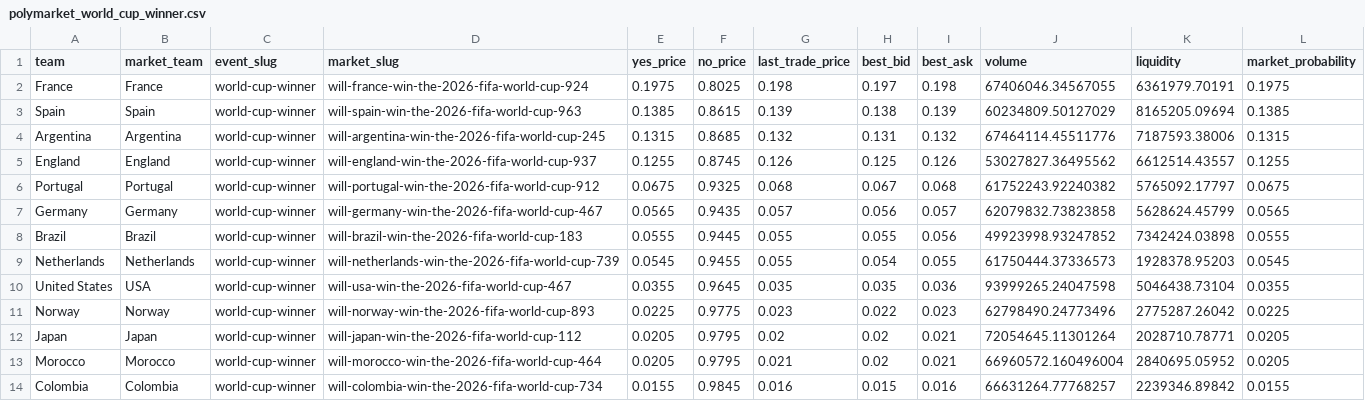
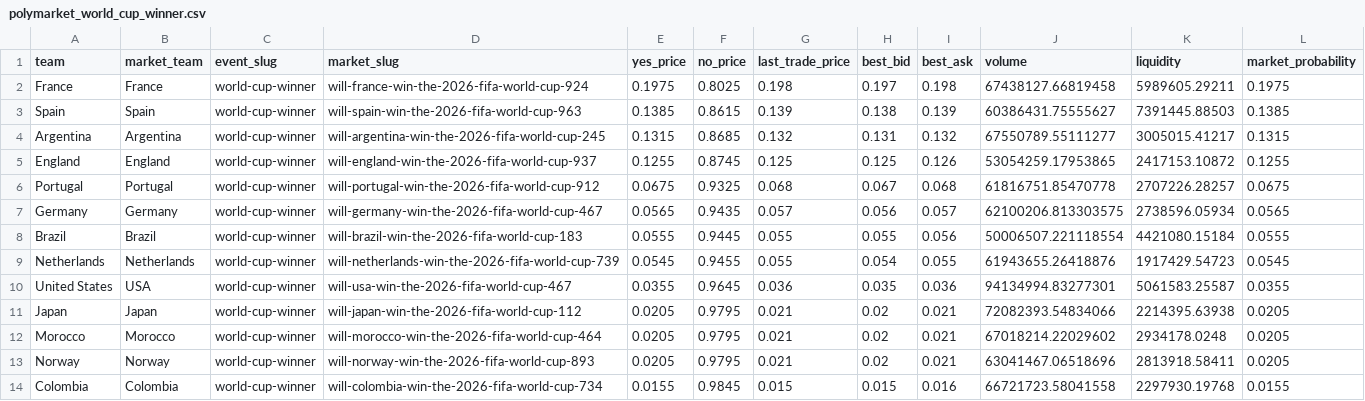
Before and after one commit to matteodethomasis-svg/wc2026-model, a CSV file: data/interim/polymarket_world_cup_winner.csv, drawn as a sheet; only a part is shown; the diff covers the shown part only.

```diff
--- a/data/interim/polymarket_world_cup_winner.csv
+++ b/data/interim/polymarket_world_cup_winner.csv
@@ -1,14 +1,14 @@
 team,market_team,event_slug,market_slug,yes_price,no_price,last_trade_price,best_bid,best_ask,volume,liquidity,market_probability
-France,France,world-cup-winner,will-france-win-the-2026-fifa-world-cup-924,0.1975,0.8025,0.198,0.197,0.198,67406046.34567055,6361979.70191,0.1975
-Spain,Spain,world-cup-winner,will-spain-win-the-2026-fifa-world-cup-963,0.1385,0.8615,0.139,0.138,0.139,60234809.50127029,8165205.09694,0.1385
-Argentina,Argentina,world-cup-winner,will-argentina-win-the-2026-fifa-world-cup-245,0.1315,0.8685,0.132,0.131,0.132,67464114.45511776,7187593.38006,0.1315
-England,England,world-cup-winner,will-england-win-the-2026-fifa-world-cup-937,0.1255,0.8745,0.126,0.125,0.126,53027827.36495562,6612514.43557,0.1255
-Portugal,Portugal,world-cup-winner,will-portugal-win-the-2026-fifa-world-cup-912,0.0675,0.9325,0.068,0.067,0.068,61752243.92240382,5765092.17797,0.0675
-Germany,Germany,world-cup-winner,will-germany-win-the-2026-fifa-world-cup-467,0.0565,0.9435,0.057,0.056,0.057,62079832.73823858,5628624.45799,0.0565
-Brazil,Brazil,world-cup-winner,will-brazil-win-the-2026-fifa-world-cup-183,0.0555,0.9445,0.055,0.055,0.056,49923998.93247852,7342424.03898,0.0555
-Netherlands,Netherlands,world-cup-winner,will-netherlands-win-the-2026-fifa-world-cup-739,0.0545,0.9455,0.055,0.054,0.055,61750444.37336573,1928378.95203,0.0545
-United States,USA,world-cup-winner,will-usa-win-the-2026-fifa-world-cup-467,0.0355,0.9645,0.035,0.035,0.036,93999265.24047598,5046438.73104,0.0355
-Norway,Norway,world-cup-winner,will-norway-win-the-2026-fifa-world-cup-893,0.0225,0.9775,0.023,0.022,0.023,62798490.24773496,2775287.26042,0.0225
-Japan,Japan,world-cup-winner,will-japan-win-the-2026-fifa-world-cup-112,0.0205,0.9795,0.02,0.02,0.021,72054645.11301264,2028710.78771,0.0205
-Morocco,Morocco,world-cup-winner,will-morocco-win-the-2026-fifa-world-cup-464,0.0205,0.9795,0.021,0.02,0.021,66960572.160496004,2840695.05952,0.0205
-Colombia,Colombia,world-cup-winner,will-colombia-win-the-2026-fifa-world-cup-734,0.0155,0.9845,0.016,0.015,0.016,66631264.77768257,2239346.89842,0.0155
+France,France,world-cup-winner,will-france-win-the-2026-fifa-world-cup-924,0.1975,0.8025,0.198,0.197,0.198,67438127.66819458,5989605.29211,0.1975
+Spain,Spain,world-cup-winner,will-spain-win-the-2026-fifa-world-cup-963,0.1385,0.8615,0.139,0.138,0.139,60386431.75555627,7391445.88503,0.1385
+Argentina,Argentina,world-cup-winner,will-argentina-win-the-2026-fifa-world-cup-245,0.1315,0.8685,0.132,0.131,0.132,67550789.55111277,3005015.41217,0.1315
+England,England,world-cup-winner,will-england-win-the-2026-fifa-world-cup-937,0.1255,0.8745,0.125,0.125,0.126,53054259.17953865,2417153.10872,0.1255
+Portugal,Portugal,world-cup-winner,will-portugal-win-the-2026-fifa-world-cup-912,0.0675,0.9325,0.068,0.067,0.068,61816751.85470778,2707226.28257,0.0675
+Germany,Germany,world-cup-winner,will-germany-win-the-2026-fifa-world-cup-467,0.0565,0.9435,0.057,0.056,0.057,62100206.813303575,2738596.05934,0.0565
+Brazil,Brazil,world-cup-winner,will-brazil-win-the-2026-fifa-world-cup-183,0.0555,0.9445,0.055,0.055,0.056,50006507.221118554,4421080.15184,0.0555
+Netherlands,Netherlands,world-cup-winner,will-netherlands-win-the-2026-fifa-world-cup-739,0.0545,0.9455,0.055,0.054,0.055,61943655.26418876,1917429.54723,0.0545
+United States,USA,world-cup-winner,will-usa-win-the-2026-fifa-world-cup-467,0.0355,0.9645,0.036,0.035,0.036,94134994.83277301,5061583.25587,0.0355
+Japan,Japan,world-cup-winner,will-japan-win-the-2026-fifa-world-cup-112,0.0205,0.9795,0.021,0.02,0.021,72082393.54834066,2214395.63938,0.0205
+Morocco,Morocco,world-cup-winner,will-morocco-win-the-2026-fifa-world-cup-464,0.0205,0.9795,0.021,0.02,0.021,67018214.22029602,2934178.0248,0.0205
+Norway,Norway,world-cup-winner,will-norway-win-the-2026-fifa-world-cup-893,0.0205,0.9795,0.021,0.02,0.021,63041467.06518696,2813918.58411,0.0205
+Colombia,Colombia,world-cup-winner,will-colombia-win-the-2026-fifa-world-cup-734,0.0155,0.9845,0.015,0.015,0.016,66721723.58041558,2297930.19768,0.0155
```
Also changed, not shown: 76 edited cells elsewhere in this file, reports/track_record_outright_ledger.csv, 3 other files.
